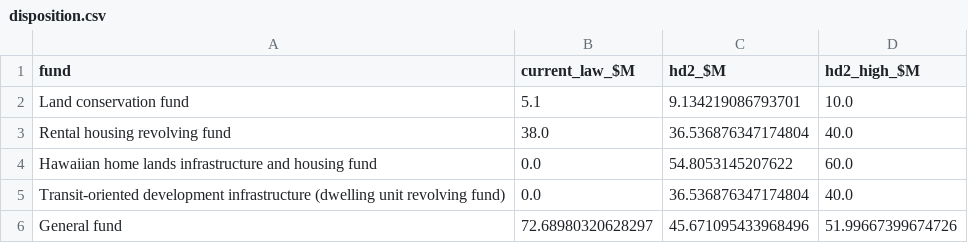
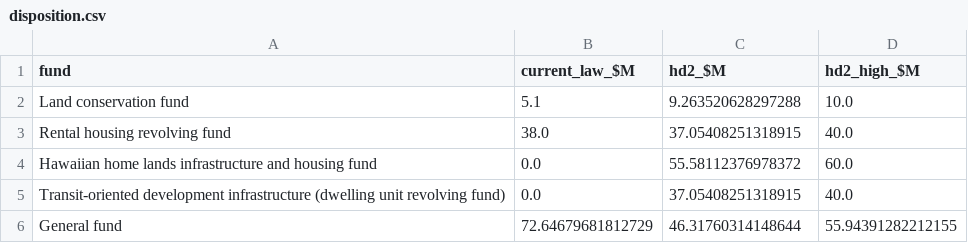
Before and after one commit to Hawaii-Appleseed/Census-Forecaster, a CSV file: site/data/conveyance-tax/disposition.csv, drawn as a sheet.

```diff
--- a/site/data/conveyance-tax/disposition.csv
+++ b/site/data/conveyance-tax/disposition.csv
@@ -1,6 +1,6 @@
 fund,current_law_$M,hd2_$M,hd2_high_$M
-Land conservation fund,5.1,9.134219086793701,10.0
-Rental housing revolving fund,38.0,36.536876347174804,40.0
-Hawaiian home lands infrastructure and housing fund,0.0,54.8053145207622,60.0
-Transit-oriented development infrastructure (dwelling unit revolving fund),0.0,36.536876347174804,40.0
-General fund,72.68980320628297,45.671095433968496,51.99667399674726
+Land conservation fund,5.1,9.263520628297288,10.0
+Rental housing revolving fund,38.0,37.05408251318915,40.0
+Hawaiian home lands infrastructure and housing fund,0.0,55.58112376978372,60.0
+Transit-oriented development infrastructure (dwelling unit revolving fund),0.0,37.05408251318915,40.0
+General fund,72.64679681812729,46.31760314148644,55.94391282212155
```
Also changed, not shown: site/data/conveyance-tax/by_county.csv, site/data/conveyance-tax/maui_by_band.csv, 8 other files.
